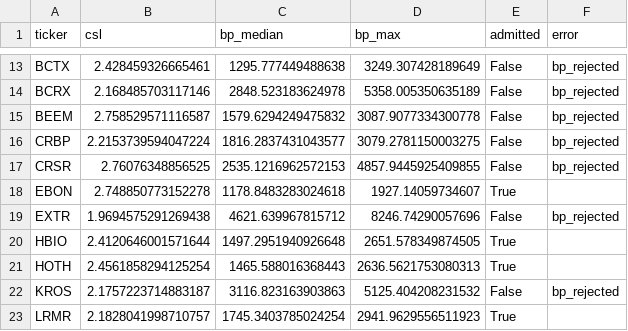
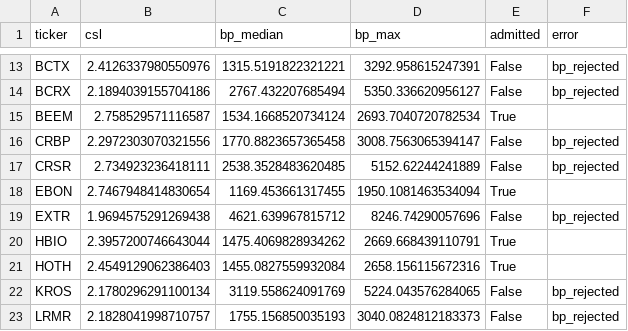
Before and after one commit to elbrujo325/smallcap-quant-ml, a CSV file: data/calibration_all.csv, drawn as a sheet; only a part is shown, gaps mark what is left out; the diff covers the shown part only; the diff names each change by its address in the sheet, - before the commit and + after, or states it on an @@ line.

```diff
--- a/data/calibration_all.csv
+++ b/data/calibration_all.csv
-B13 (csl): 2.428459326665461
+B13 (csl): 2.4126337980550976
-C13 (bp_median): 1295.777449488638
+C13 (bp_median): 1315.5191822321221
-D13 (bp_max): 3249.307428189649
+D13 (bp_max): 3292.958615247391
-B14 (csl): 2.168485703117146
+B14 (csl): 2.1894039155704186
-C14 (bp_median): 2848.523183624978
+C14 (bp_median): 2767.432207685494
-D14 (bp_max): 5358.005350635189
+D14 (bp_max): 5350.336620956127
-C15 (bp_median): 1579.6294249475832
+C15 (bp_median): 1534.1668520734124
-D15 (bp_max): 3087.9077334300778
+D15 (bp_max): 2693.7040720782534
-E15 (admitted): False
+E15 (admitted): True
-F15 (error): bp_rejected
+F15 (error): (empty)
-B16 (csl): 2.2153739594047224
+B16 (csl): 2.2972303070321556
-C16 (bp_median): 1816.2837431043577
+C16 (bp_median): 1770.8823657365458
-D16 (bp_max): 3079.2781150003275
+D16 (bp_max): 3008.7563065394147
-B17 (csl): 2.76076348856525
+B17 (csl): 2.734923236418111
-C17 (bp_median): 2535.1216962572153
+C17 (bp_median): 2538.3528483620485
-D17 (bp_max): 4857.9445925409855
+D17 (bp_max): 5152.62244241889
-B18 (csl): 2.748850773152278
+B18 (csl): 2.7467948414830654
-C18 (bp_median): 1178.8483283024618
+C18 (bp_median): 1169.453661317455
-D18 (bp_max): 1927.14059734607
+D18 (bp_max): 1950.1081463534094
-B20 (csl): 2.4120646001571644
+B20 (csl): 2.3957200746643044
-C20 (bp_median): 1497.2951940926648
+C20 (bp_median): 1475.4069828934262
-D20 (bp_max): 2651.578349874505
+D20 (bp_max): 2669.668439110791
-B21 (csl): 2.4561858294125254
+B21 (csl): 2.4549129062386403
-C21 (bp_median): 1465.588016368443
+C21 (bp_median): 1455.0827559932084
-D21 (bp_max): 2636.5621753080313
+D21 (bp_max): 2658.156115672316
-B22 (csl): 2.1757223714883187
+B22 (csl): 2.1780296291100134
-C22 (bp_median): 3116.823163903863
+C22 (bp_median): 3119.558624091769
-D22 (bp_max): 5125.404208231532
+D22 (bp_max): 5224.043576284065
-C23 (bp_median): 1745.3403785024254
+C23 (bp_median): 1755.156850035193
-D23 (bp_max): 2941.9629556511923
+D23 (bp_max): 3040.0824812183373
-E23 (admitted): True
+E23 (admitted): False
-F23 (error): (empty)
+F23 (error): bp_rejected
```
Also changed, not shown: 32 edited cells elsewhere in this file, data/universe_admitted.csv.
